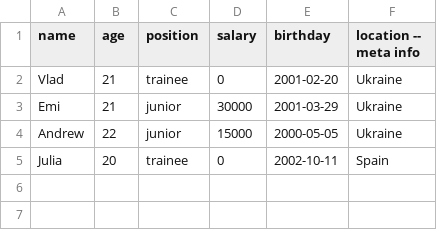
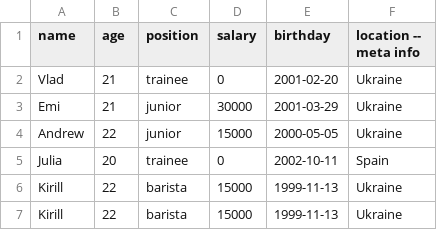
Before and after one commit to kolesnykv/FileORM, a CSV file: target/classes/sample.csv, drawn as a sheet; the diff names each change by its address in the sheet, - before the commit and + after, or states it on an @@ line.

```diff
--- a/target/classes/sample.csv
+++ b/target/classes/sample.csv
+row 6: Kirill | 22 | barista | 15000 | 1999-11-13 | Ukraine
+row 7: Kirill | 22 | barista | 15000 | 1999-11-13 | Ukraine
```
Also changed, not shown: src/main/resources/sample.csv, 8 other files.
